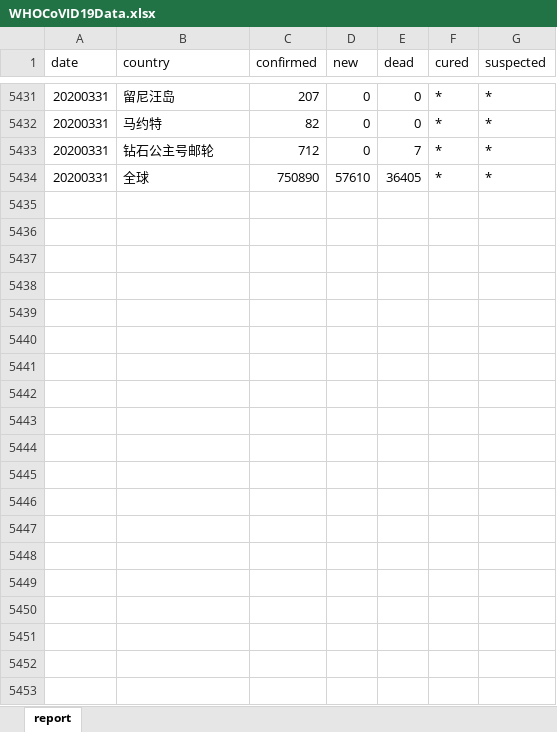
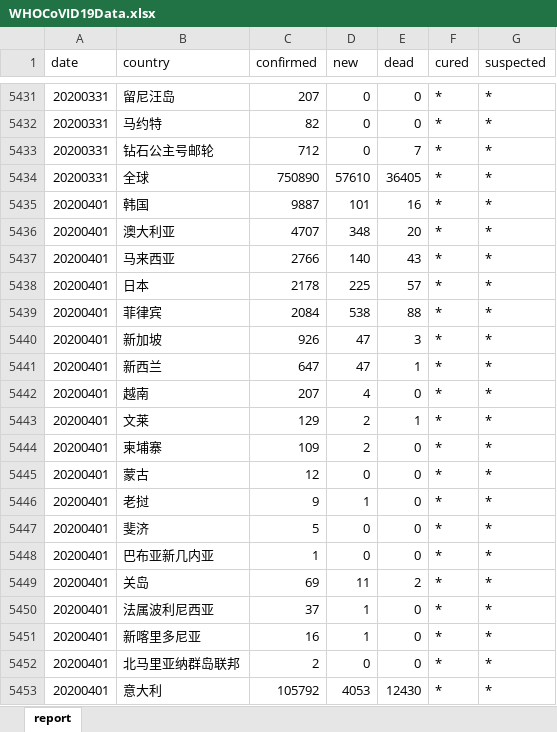
Before and after one commit to Vege1994/COVID-19DataFromWHO, an Excel workbook: WHOCoVID19Data.xlsx, sheet report, drawn as a sheet; only a part is shown, gaps mark what is left out; values as stored, in another font and other column widths than the file's, no borders; the diff covers the shown part only; the diff names each change by its address in the sheet, - before the commit and + after, or states it on an @@ line.

Commit message:
Update to 20200402

```diff
--- a/WHOCoVID19Data.xlsx (sheet report)
+++ b/WHOCoVID19Data.xlsx (sheet report)
+row 5435: 20200401 | 韩国 | 9887 | 101 | 16 | * | *
+row 5436: 20200401 | 澳大利亚 | 4707 | 348 | 20 | * | *
+row 5437: 20200401 | 马来西亚 | 2766 | 140 | 43 | * | *
+row 5438: 20200401 | 日本 | 2178 | 225 | 57 | * | *
+row 5439: 20200401 | 菲律宾 | 2084 | 538 | 88 | * | *
+row 5440: 20200401 | 新加坡 | 926 | 47 | 3 | * | *
+row 5441: 20200401 | 新西兰 | 647 | 47 | 1 | * | *
+row 5442: 20200401 | 越南 | 207 | 4 | 0 | * | *
+row 5443: 20200401 | 文莱 | 129 | 2 | 1 | * | *
+row 5444: 20200401 | 柬埔寨 | 109 | 2 | 0 | * | *
+row 5445: 20200401 | 蒙古 | 12 | 0 | 0 | * | *
+row 5446: 20200401 | 老挝 | 9 | 1 | 0 | * | *
+row 5447: 20200401 | 斐济 | 5 | 0 | 0 | * | *
+row 5448: 20200401 | 巴布亚新几内亚 | 1 | 0 | 0 | * | *
+row 5449: 20200401 | 关岛 | 69 | 11 | 2 | * | *
+row 5450: 20200401 | 法属波利尼西亚 | 37 | 1 | 0 | * | *
+row 5451: 20200401 | 新喀里多尼亚 | 16 | 1 | 0 | * | *
+row 5452: 20200401 | 北马里亚纳群岛联邦 | 2 | 0 | 0 | * | *
+row 5453: 20200401 | 意大利 | 105792 | 4053 | 12430 | * | *
```
Also changed, not shown: 187 added rows elsewhere in this sheet.
